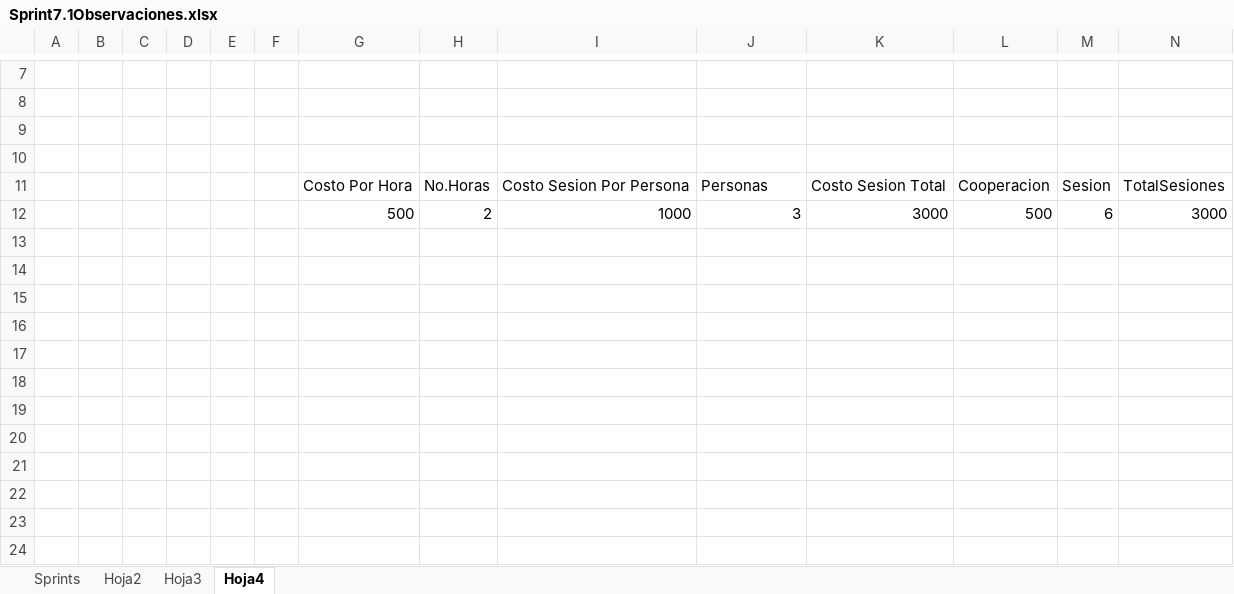
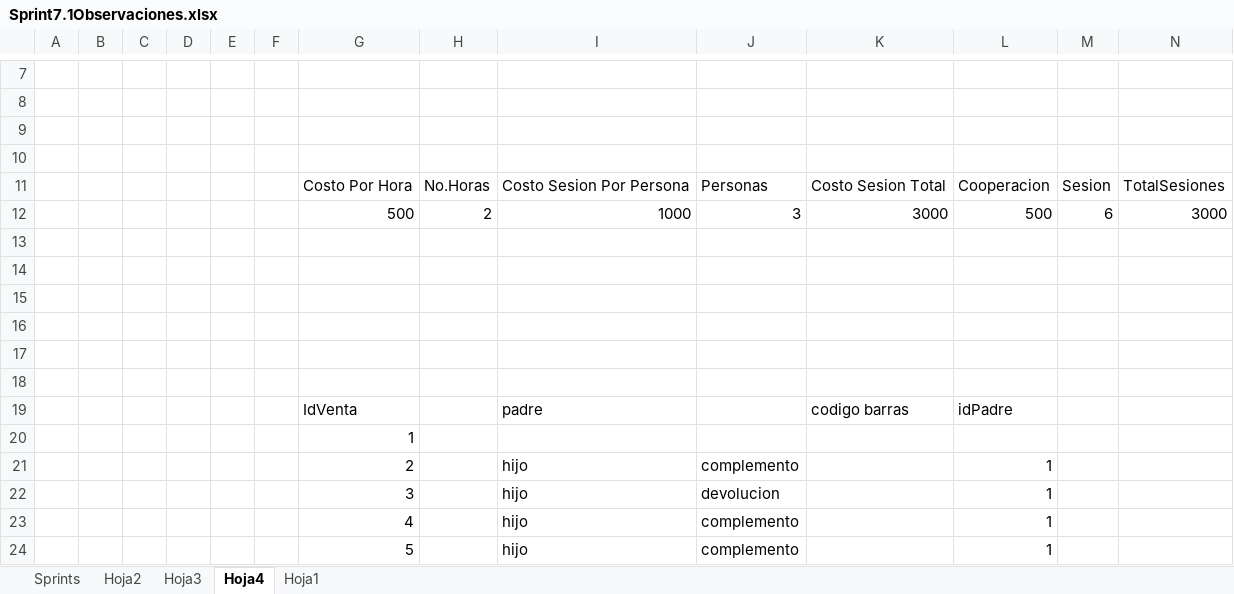
Before and after one commit to varCloud/comercializadora, an Excel workbook: Analisis/SPRINTs/Sprint7.1Observaciones.xlsx, sheet Hoja4, drawn as a sheet; only a part is shown, gaps mark what is left out; values as stored, in another font and other column widths than the file's, no borders; the diff names each change by its address in the sheet, - before the commit and + after, or states it on an @@ line.

```diff
--- a/Analisis/SPRINTs/Sprint7.1Observaciones.xlsx (sheet Hoja4)
+++ b/Analisis/SPRINTs/Sprint7.1Observaciones.xlsx (sheet Hoja4)
+sheet tab: Hoja1
+row 13: (empty)
+row 14: (empty)
+row 15: (empty)
+row 16: (empty)
+row 17: (empty)
+row 18: (empty)
+row 19:  |  |  |  |  |  | IdVenta |  | padre |  | codigo barras | idPadre
+row 20:  |  |  |  |  |  | 1
+row 21:  |  |  |  |  |  | 2 |  | hijo | complemento |  | 1
+row 22:  |  |  |  |  |  | 3 |  | hijo | devolucion |  | 1
+row 23:  |  |  |  |  |  | 4 |  | hijo | complemento |  | 1
+row 24:  |  |  |  |  |  | 5 |  | hijo | complemento |  | 1
```
Also changed, not shown: sheet Sprints, charts or pictures, 4 other files.
